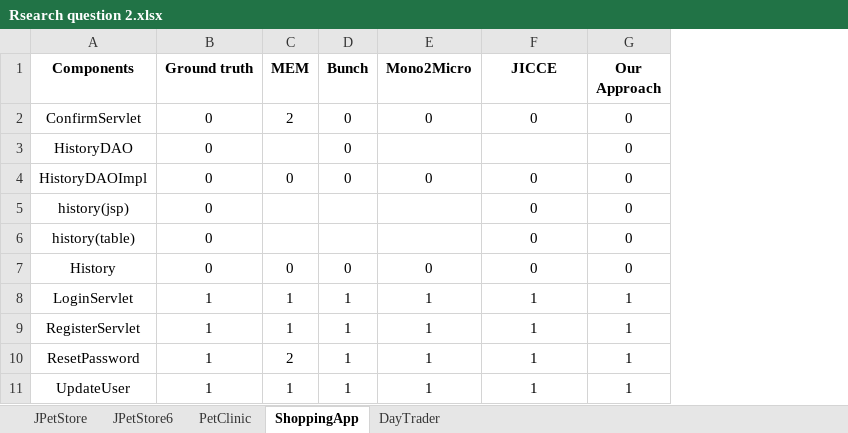
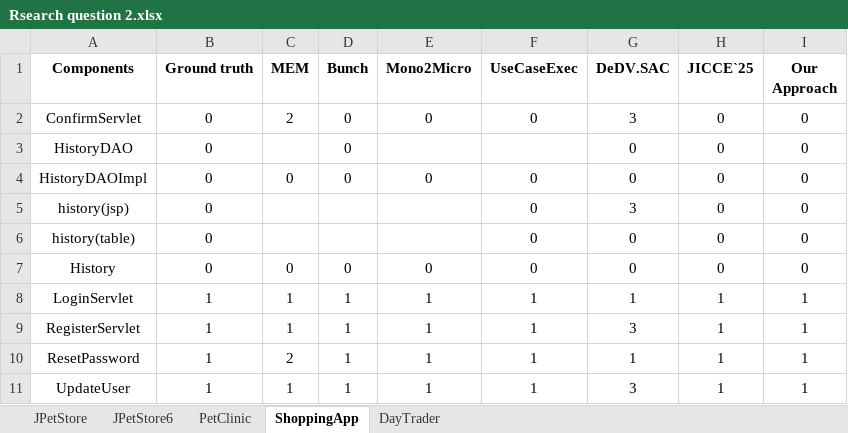
Before and after one commit to micro-usb/microUSB, an Excel workbook: Results/Research Question 2/Rsearch question 2.xlsx, sheet ShoppingApp, drawn as a sheet; only a part is shown; values as stored, in another font and other column widths than the file's, no borders; the diff names each change by its address in the sheet, - before the commit and + after, or states it on an @@ line.

```diff
--- a/Results/Research Question 2/Rsearch question 2.xlsx (sheet ShoppingApp)
+++ b/Results/Research Question 2/Rsearch question 2.xlsx (sheet ShoppingApp)
+column G (DeDV.SAC), rows 2-11: 3 | 0 | 0 | 3 | 0 | 0 | 1 | 3 | 1 | 3
+column H (JICCE`25), rows 2-11: 0 | 0 | 0 | 0 | 0 | 0 | 1 | 1 | 1 | 1
-F1: JICCE
+F1: UseCaseExec
```
Also changed, not shown: sheet PetClinic, sheet JPetStore6, sheet JPetStore, sheet DayTrader, formulas that keep their value, 16 other files.
